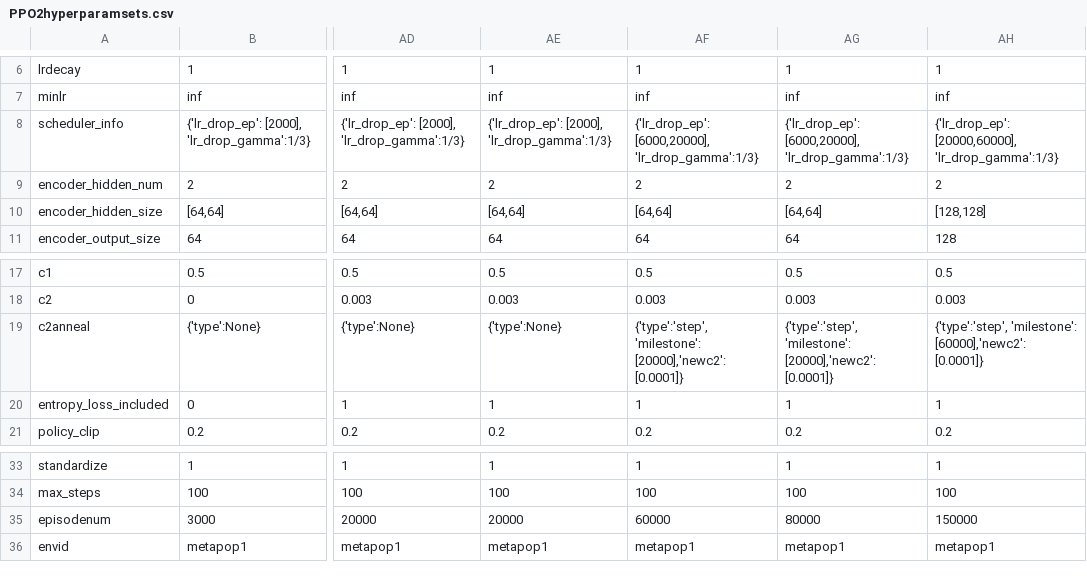
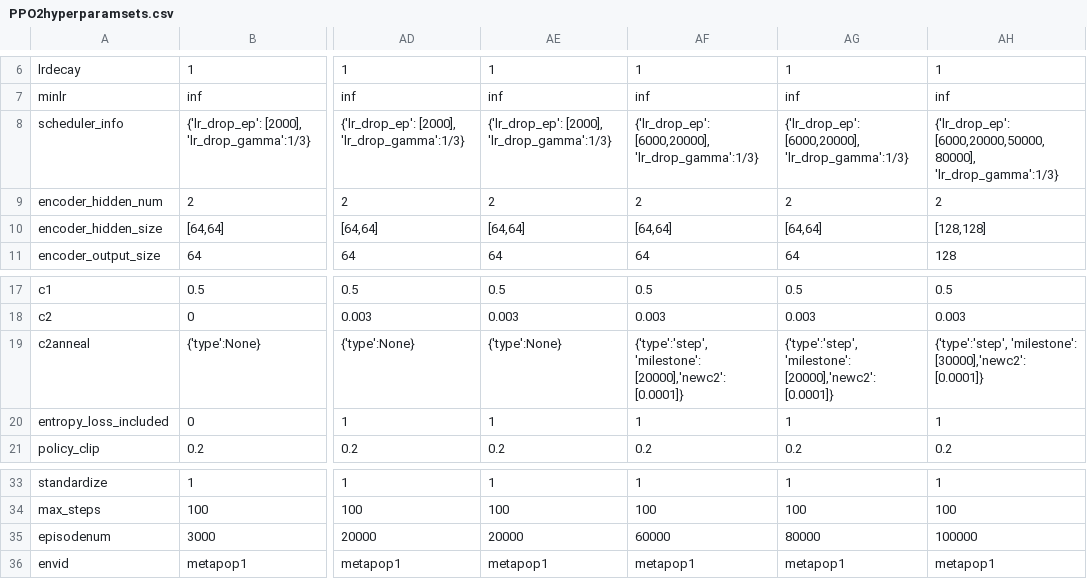
Before and after one commit to hyunseoky9/AIinterpretability, a CSV file: hyperparamsets/PPO2hyperparamsets.csv, drawn as a sheet; only a part is shown, gaps mark what is left out; the diff names each change by its address in the sheet, - before the commit and + after, or states it on an @@ line.

```diff
--- a/hyperparamsets/PPO2hyperparamsets.csv
+++ b/hyperparamsets/PPO2hyperparamsets.csv
-AH8: {'lr_drop_ep': [20000,60000], 'lr_drop_gamma':1/3}
+AH8: {'lr_drop_ep': [6000,20000,50000,80000], 'lr_drop_gamma':1/3}
-AH19: {'type':'step', 'milestone': [60000],'newc2': [0.0001]}
+AH19: {'type':'step', 'milestone': [30000],'newc2': [0.0001]}
-AH35: 150000
+AH35: 100000
```
Also changed, not shown: 4 other files.
